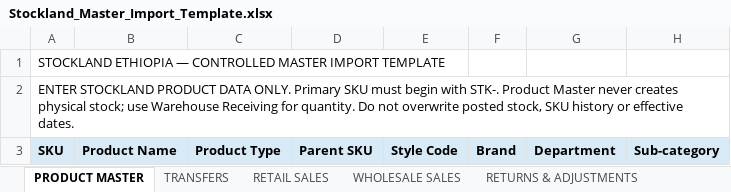
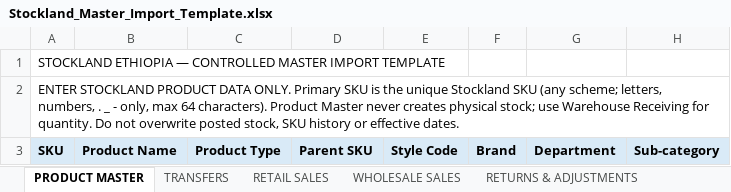
Before and after one commit to aistockland-web/Erp-version-16.1.89, an Excel workbook: src/stockland-erp-app/templates/Stockland_Master_Import_Template.xlsx, sheet PRODUCT MASTER, drawn as a sheet; only a part is shown; values as stored, in another font and other column widths than the file's, no borders; the diff names each change by its address in the sheet, - before the commit and + after, or states it on an @@ line.

```diff
--- a/src/stockland-erp-app/templates/Stockland_Master_Import_Template.xlsx (sheet PRODUCT MASTER)
+++ b/src/stockland-erp-app/templates/Stockland_Master_Import_Template.xlsx (sheet PRODUCT MASTER)
-A2: …Primary SKU must begin with STK-. Product Master…
+A2: …Primary SKU is the unique Stockland SKU (any scheme; letters, numbers, . _ - only, max 64 characters). Product Master…
```
Also changed, not shown: sheet IMPORT RULES, 14 other files.
